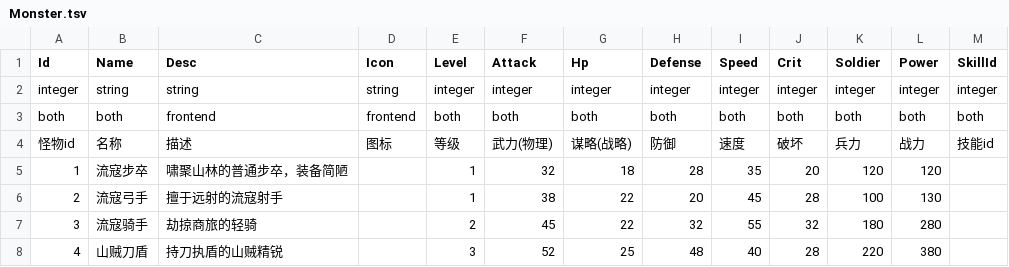
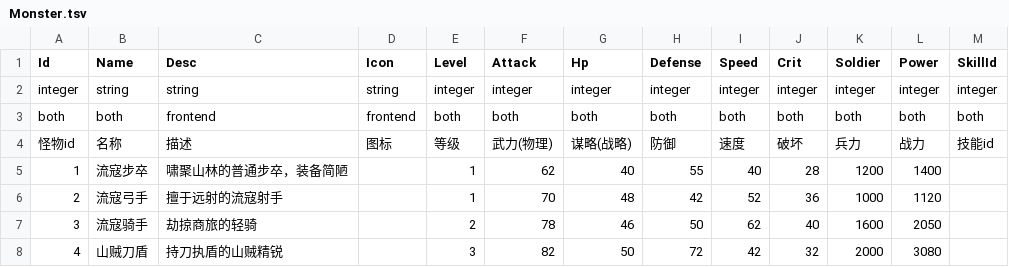
Before and after one commit to literwave/game_common, a TSV file: tsv/Monster.tsv, drawn as a sheet; only a part is shown; the diff covers the shown part only.

```diff
--- a/tsv/Monster.tsv
+++ b/tsv/Monster.tsv
@@ -4,5 +4,5 @@ both	both	frontend	frontend	both	both	both	both	both	both	both	both	both
 怪物id	名称	描述	图标	等级	武力(物理)	谋略(战略)	防御	速度	破坏	兵力	战力	技能id
-1	流寇步卒	啸聚山林的普通步卒，装备简陋		1	32	18	28	35	20	120	120	
-2	流寇弓手	擅于远射的流寇射手		1	38	22	20	45	28	100	130	
-3	流寇骑手	劫掠商旅的轻骑		2	45	22	32	55	32	180	280	
-4	山贼刀盾	持刀执盾的山贼精锐		3	52	25	48	40	28	220	380	
+1	流寇步卒	啸聚山林的普通步卒，装备简陋		1	62	40	55	40	28	1200	1400	
+2	流寇弓手	擅于远射的流寇射手		1	70	48	42	52	36	1000	1120	
+3	流寇骑手	劫掠商旅的轻骑		2	78	46	50	62	40	1600	2050	
+4	山贼刀盾	持刀执盾的山贼精锐		3	82	50	72	42	32	2000	3080	
```
Also changed, not shown: 70 edited cells elsewhere in this file, tsv/Global.tsv, tsv/MonsterGroup.tsv, 7 other files.
